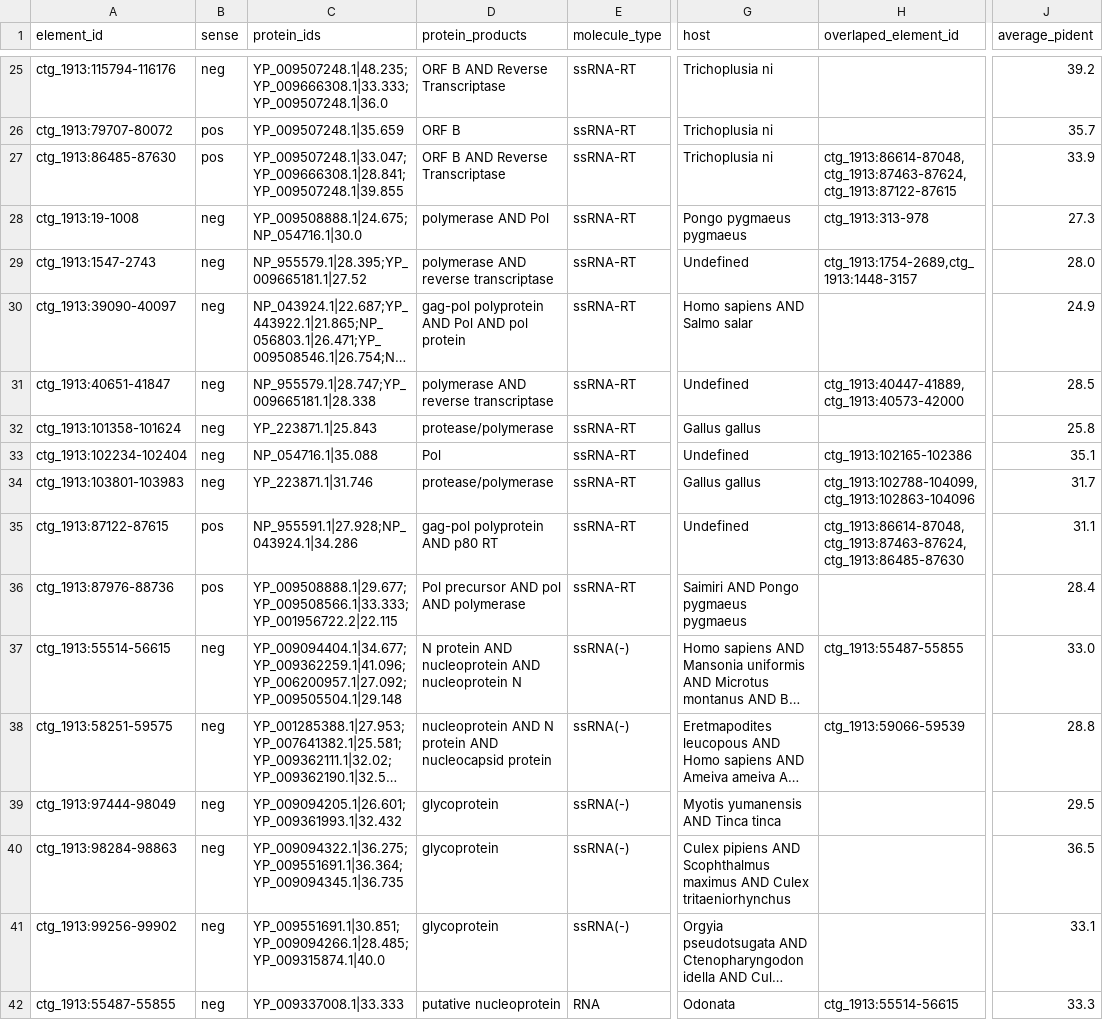
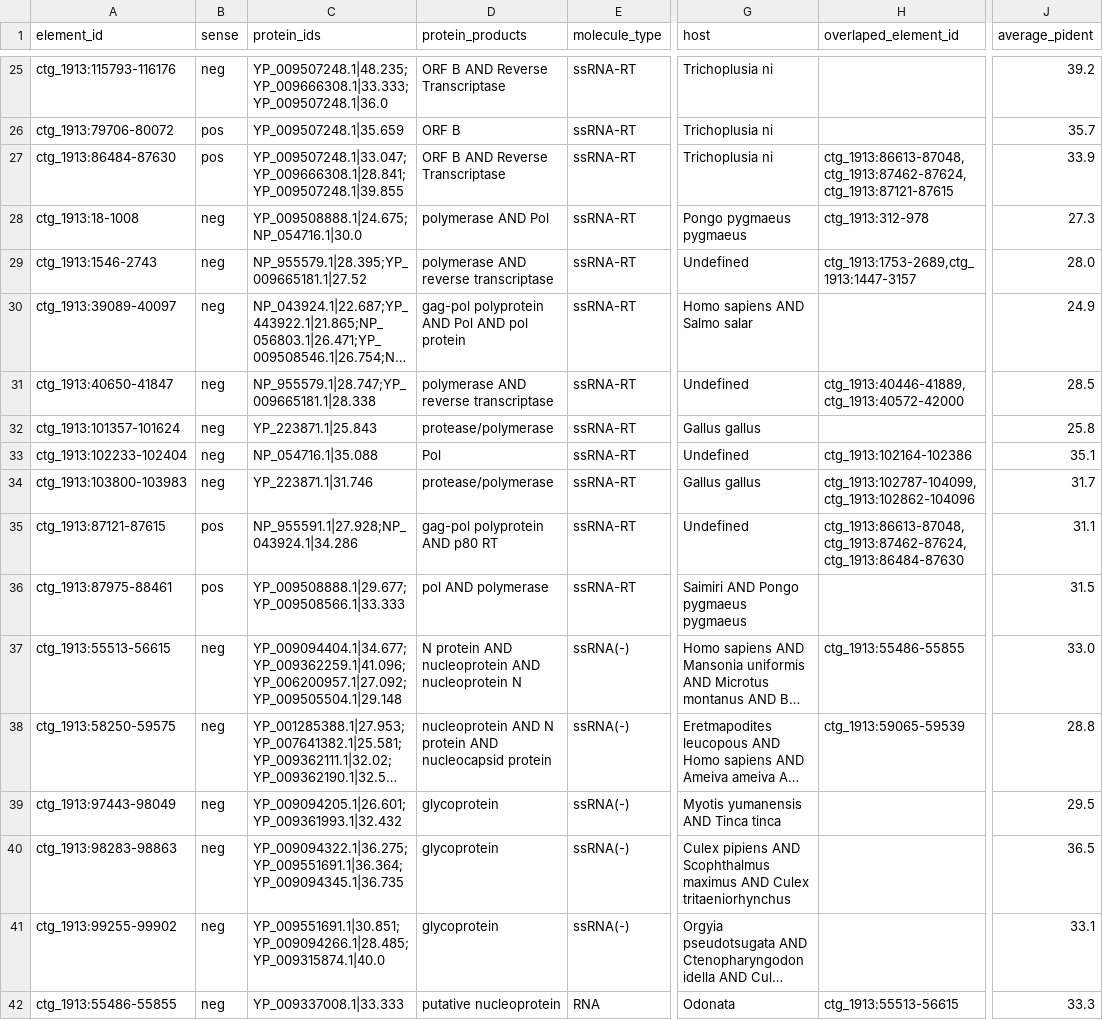
Before and after one commit to dezordi/EEfinder, a TSV file: test_files/expected_results/default/Ae_aeg_Aag2_ctg_1913.EEs.tax.tsv, drawn as a sheet; only a part is shown, gaps mark what is left out; long unchanged cells end in …; the diff covers the shown part only; the diff names each change by its address in the sheet, - before the commit and + after, or states it on an @@ line.

```diff
--- a/test_files/expected_results/default/Ae_aeg_Aag2_ctg_1913.EEs.tax.tsv
+++ b/test_files/expected_results/default/Ae_aeg_Aag2_ctg_1913.EEs.tax.tsv
-A25 (element_id): ctg_1913:115794-116176
+A25 (element_id): ctg_1913:115793-116176
-A26 (element_id): ctg_1913:79707-80072
+A26 (element_id): ctg_1913:79706-80072
-A27 (element_id): ctg_1913:86485-87630
+A27 (element_id): ctg_1913:86484-87630
-H27 (overlaped_element_id): ctg_1913:86614-87048,ctg_1913:87463-87624,ctg_1913:87122-87615
+H27 (overlaped_element_id): ctg_1913:86613-87048,ctg_1913:87462-87624,ctg_1913:87121-87615
-A28 (element_id): ctg_1913:19-1008
+A28 (element_id): ctg_1913:18-1008
-H28 (overlaped_element_id): ctg_1913:313-978
+H28 (overlaped_element_id): ctg_1913:312-978
-A29 (element_id): ctg_1913:1547-2743
+A29 (element_id): ctg_1913:1546-2743
-H29 (overlaped_element_id): ctg_1913:1754-2689,ctg_1913:1448-3157
+H29 (overlaped_element_id): ctg_1913:1753-2689,ctg_1913:1447-3157
-A30 (element_id): ctg_1913:39090-40097
+A30 (element_id): ctg_1913:39089-40097
-A31 (element_id): ctg_1913:40651-41847
+A31 (element_id): ctg_1913:40650-41847
-H31 (overlaped_element_id): ctg_1913:40447-41889,ctg_1913:40573-42000
+H31 (overlaped_element_id): ctg_1913:40446-41889,ctg_1913:40572-42000
-A32 (element_id): ctg_1913:101358-101624
+A32 (element_id): ctg_1913:101357-101624
-A33 (element_id): ctg_1913:102234-102404
+A33 (element_id): ctg_1913:102233-102404
-H33 (overlaped_element_id): ctg_1913:102165-102386
+H33 (overlaped_element_id): ctg_1913:102164-102386
-A34 (element_id): ctg_1913:103801-103983
+A34 (element_id): ctg_1913:103800-103983
-H34 (overlaped_element_id): ctg_1913:102788-104099,ctg_1913:102863-104096
+H34 (overlaped_element_id): ctg_1913:102787-104099,ctg_1913:102862-104096
-A35 (element_id): ctg_1913:87122-87615
+A35 (element_id): ctg_1913:87121-87615
-H35 (overlaped_element_id): ctg_1913:86614-87048,ctg_1913:87463-87624,ctg_1913:86485-87630
+H35 (overlaped_element_id): ctg_1913:86613-87048,ctg_1913:87462-87624,ctg_1913:86484-87630
-A36 (element_id): ctg_1913:87976-88736
+A36 (element_id): ctg_1913:87975-88461
-C36 (protein_ids): YP_009508888.1|29.677;YP_009508566.1|33.333;YP_001956722.2|22.115
+C36 (protein_ids): YP_009508888.1|29.677;YP_009508566.1|33.333
-D36 (protein_products): Pol precursor AND pol AND polymerase
+D36 (protein_products): pol AND polymerase
-J36 (average_pident): 28.4
+J36 (average_pident): 31.5
-A37 (element_id): ctg_1913:55514-56615
+A37 (element_id): ctg_1913:55513-56615
-H37 (overlaped_element_id): ctg_1913:55487-55855
+H37 (overlaped_element_id): ctg_1913:55486-55855
-A38 (element_id): ctg_1913:58251-59575
+A38 (element_id): ctg_1913:58250-59575
-H38 (overlaped_element_id): ctg_1913:59066-59539
+H38 (overlaped_element_id): ctg_1913:59065-59539
-A39 (element_id): ctg_1913:97444-98049
+A39 (element_id): ctg_1913:97443-98049
-A40 (element_id): ctg_1913:98284-98863
+A40 (element_id): ctg_1913:98283-98863
-A41 (element_id): ctg_1913:99256-99902
+A41 (element_id): ctg_1913:99255-99902
-A42 (element_id): ctg_1913:55487-55855
+A42 (element_id): ctg_1913:55486-55855
-H42 (overlaped_element_id): ctg_1913:55514-56615
+H42 (overlaped_element_id): ctg_1913:55513-56615
```
Also changed, not shown: 35 edited cells elsewhere in this file, test_files/expected_results/gv-rv/Ae_aeg_Aag2_ctg_1913.EEs.tax.tsv, 43 other files.
